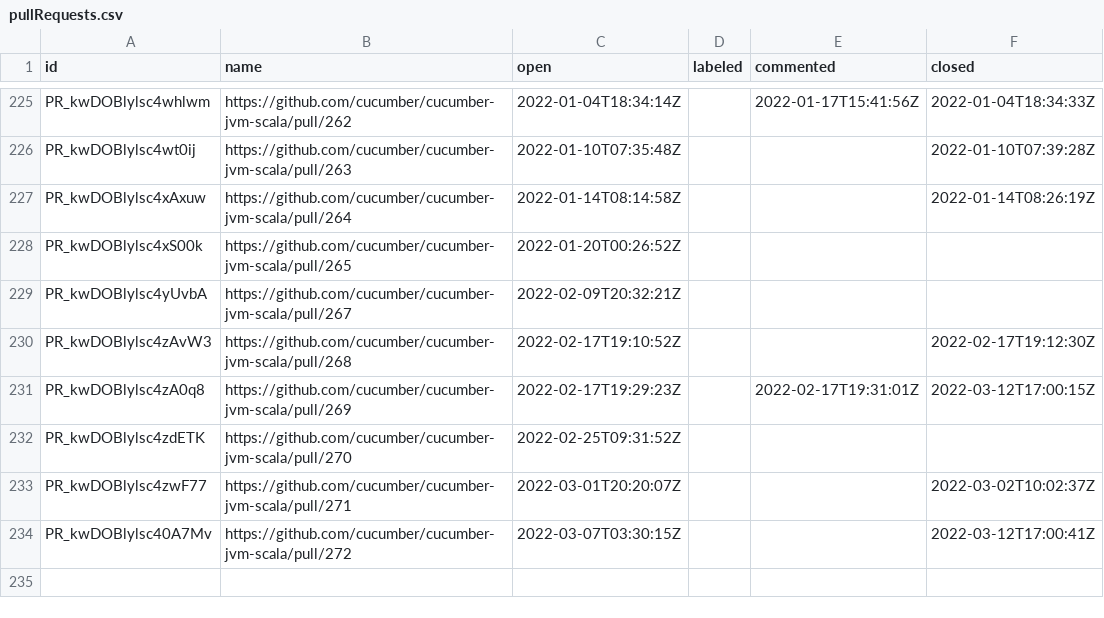
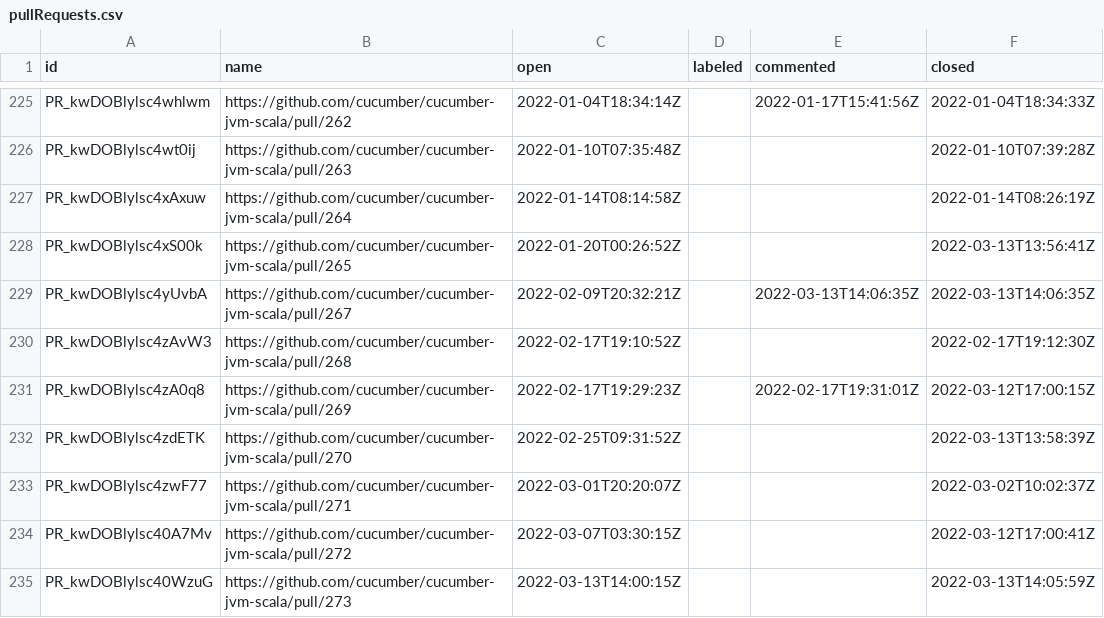
Before and after one commit to cucumber/oselvar-github-metrics, a CSV file: data/cucumber/cucumber-jvm-scala/pullRequests.csv, drawn as a sheet; only a part is shown, gaps mark what is left out.

```diff
--- a/data/cucumber/cucumber-jvm-scala/pullRequests.csv
+++ b/data/cucumber/cucumber-jvm-scala/pullRequests.csv
@@ -227,8 +227,9 @@ PR_kwDOBlylsc4wt0ij,https://github.com/cucumber/cucumber-jvm-scala/pull/263,2022
 PR_kwDOBlylsc4xAxuw,https://github.com/cucumber/cucumber-jvm-scala/pull/264,2022-01-14T08:14:58Z,,,2022-01-14T08:26:19Z
-PR_kwDOBlylsc4xS00k,https://github.com/cucumber/cucumber-jvm-scala/pull/265,2022-01-20T00:26:52Z,,,
-PR_kwDOBlylsc4yUvbA,https://github.com/cucumber/cucumber-jvm-scala/pull/267,2022-02-09T20:32:21Z,,,
+PR_kwDOBlylsc4xS00k,https://github.com/cucumber/cucumber-jvm-scala/pull/265,2022-01-20T00:26:52Z,,,2022-03-13T13:56:41Z
+PR_kwDOBlylsc4yUvbA,https://github.com/cucumber/cucumber-jvm-scala/pull/267,2022-02-09T20:32:21Z,,2022-03-13T14:06:35Z,2022-03-13T14:06:35Z
 PR_kwDOBlylsc4zAvW3,https://github.com/cucumber/cucumber-jvm-scala/pull/268,2022-02-17T19:10:52Z,,,2022-02-17T19:12:30Z
 PR_kwDOBlylsc4zA0q8,https://github.com/cucumber/cucumber-jvm-scala/pull/269,2022-02-17T19:29:23Z,,2022-02-17T19:31:01Z,2022-03-12T17:00:15Z
-PR_kwDOBlylsc4zdETK,https://github.com/cucumber/cucumber-jvm-scala/pull/270,2022-02-25T09:31:52Z,,,
+PR_kwDOBlylsc4zdETK,https://github.com/cucumber/cucumber-jvm-scala/pull/270,2022-02-25T09:31:52Z,,,2022-03-13T13:58:39Z
 PR_kwDOBlylsc4zwF77,https://github.com/cucumber/cucumber-jvm-scala/pull/271,2022-03-01T20:20:07Z,,,2022-03-02T10:02:37Z
 PR_kwDOBlylsc40A7Mv,https://github.com/cucumber/cucumber-jvm-scala/pull/272,2022-03-07T03:30:15Z,,,2022-03-12T17:00:41Z
+PR_kwDOBlylsc40WzuG,https://github.com/cucumber/cucumber-jvm-scala/pull/273,2022-03-13T14:00:15Z,,,2022-03-13T14:05:59Z
```
